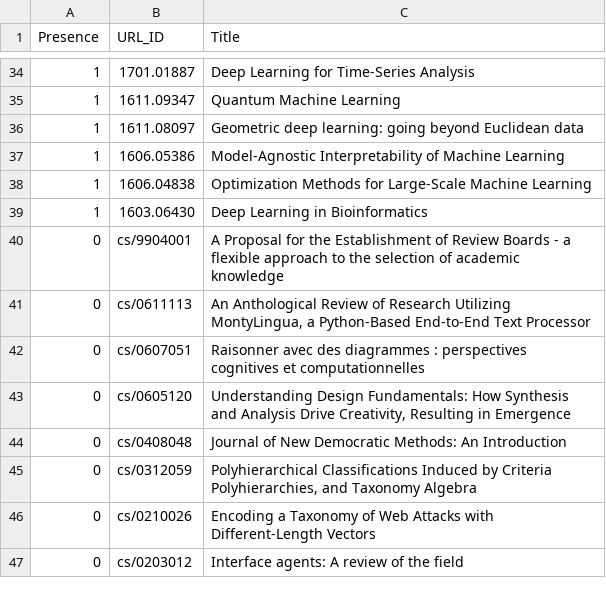
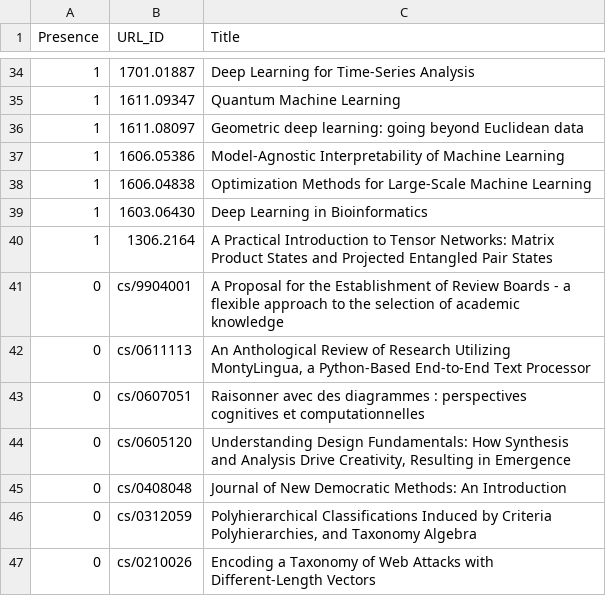
Before and after one commit to ml-feeds/arxiv-ml-reviews, a CSV file: arxivmlrev/_config/articles.csv, drawn as a sheet; only a part is shown, gaps mark what is left out; the shorter side is filled out with more unchanged rows; the diff names each change by its address in the sheet, - before the commit and + after, or states it on an @@ line.

Commit message:
Add to whitelist

```diff
--- a/arxivmlrev/_config/articles.csv
+++ b/arxivmlrev/_config/articles.csv
+row 40: 1 | 1306.2164 | A Practical Introduction to Tensor Networks: Matrix Product States and Projected Entangled Pair States
```
